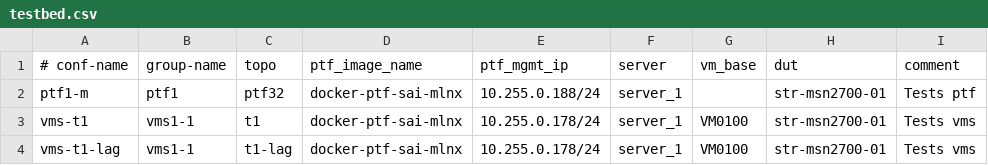
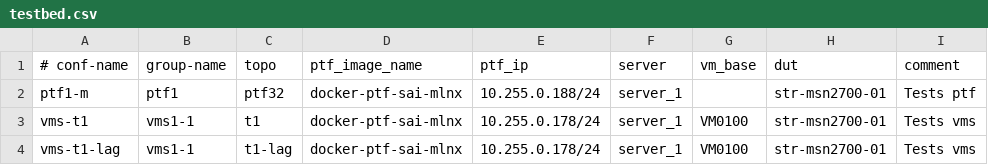
Before and after one commit to sonic-net/sonic-mgmt, a CSV file: ansible/testbed.csv, drawn as a sheet.

Commit message:
Fix table caption in testbed.csv and documentation
Signed-off-by: Andriy Moroz <c_andriym@mellanox.com>

```diff
--- a/ansible/testbed.csv
+++ b/ansible/testbed.csv
@@ -1,2 +1,2 @@
-# conf-name,group-name,topo,ptf_image_name,ptf_mgmt_ip,server,vm_base,dut,comment
+# conf-name,group-name,topo,ptf_image_name,ptf_ip,server,vm_base,dut,comment
 ptf1-m,ptf1,ptf32,docker-ptf-sai-mlnx,10.255.0.188/24,server_1,,str-msn2700-01,Tests ptf
```
Also changed, not shown: 2 other files.
